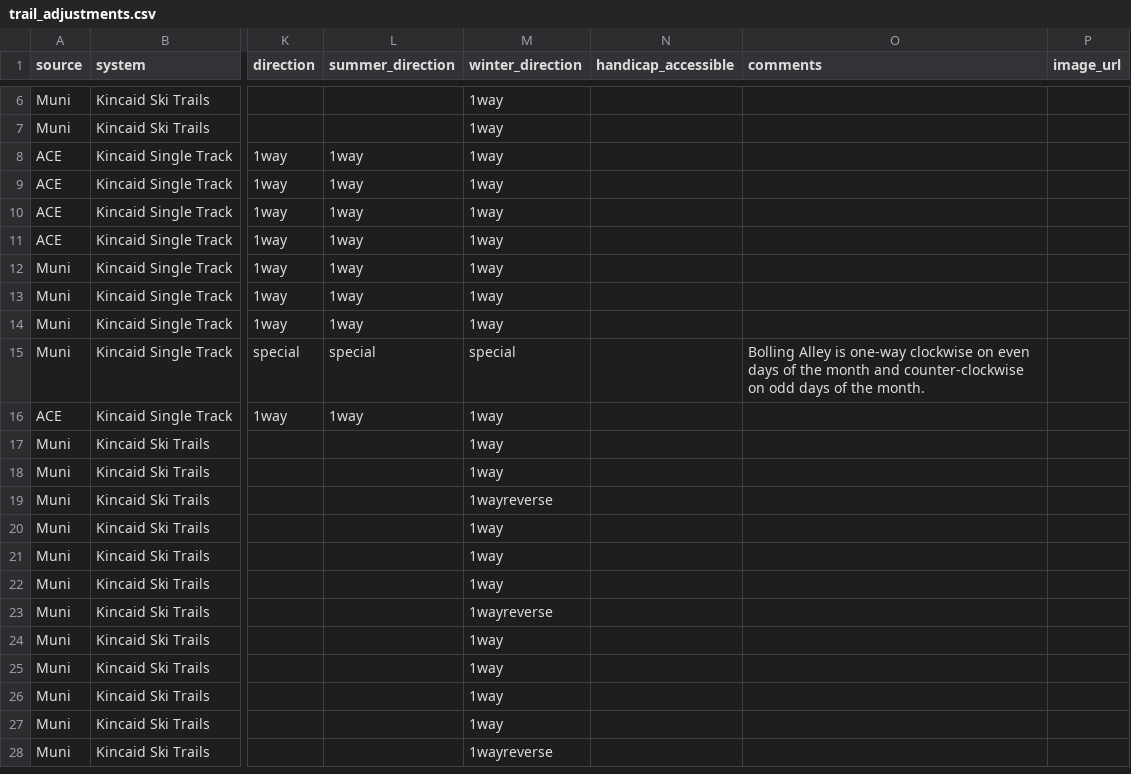
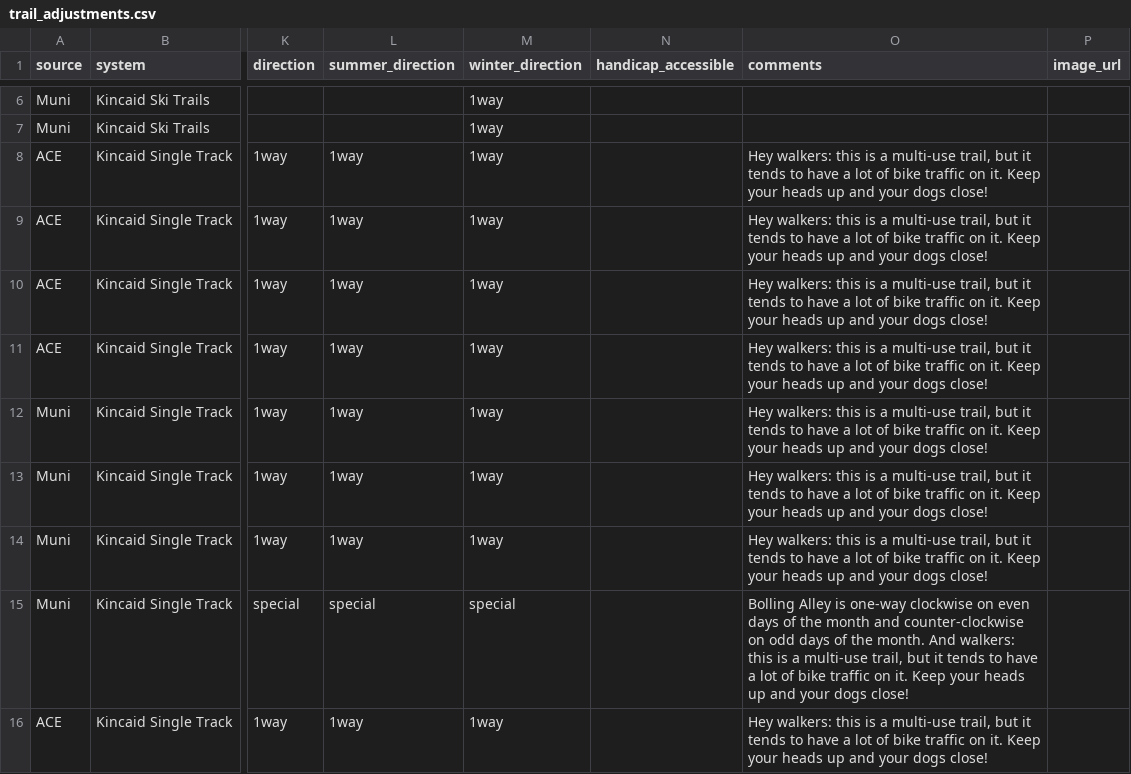
Before and after one commit to codeforanchorage/trailstranscoder, a CSV file: source-data/adhoc/trail_adjustments.csv, drawn as a sheet; only a part is shown, gaps mark what is left out; the shorter side is filled out with more unchanged rows; the diff covers the shown part only; the diff names each change by its address in the sheet, - before the commit and + after, or states it on an @@ line.

Commit message:
added notes to single track trails

```diff
--- a/source-data/adhoc/trail_adjustments.csv
+++ b/source-data/adhoc/trail_adjustments.csv
-O8:O14 (comments): (empty)
+O8:O14 (comments): Hey walkers: this is a multi-use trail, but it tends to have a lot of bike traffic on it. Keep your heads up and your dogs close!
-O15 (comments): …the month.
+O15 (comments): …the month. And walkers: this is a multi-use trail, but it tends to have a lot of bike traffic on it. Keep your heads up and your dogs close!
-O16 (comments): (empty)
+O16 (comments): Hey walkers: this is a multi-use trail, but it tends to have a lot of bike traffic on it. Keep your heads up and your dogs close!
```
Also changed, not shown: 9 added rows elsewhere in this file.
